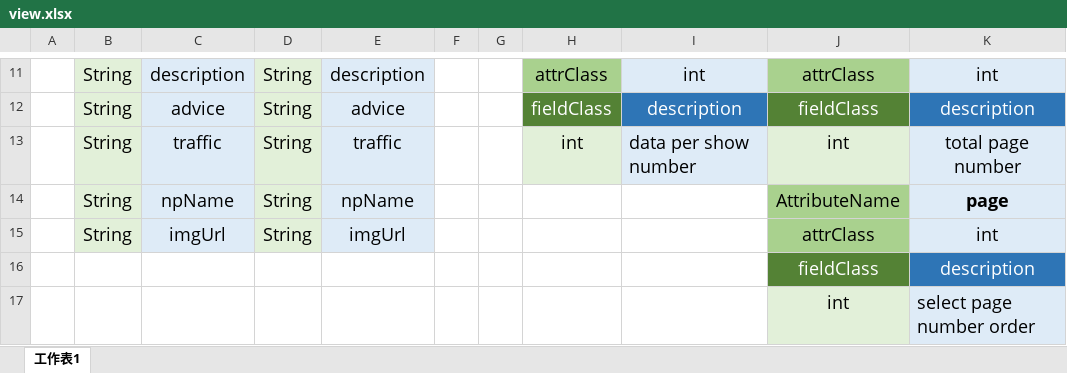
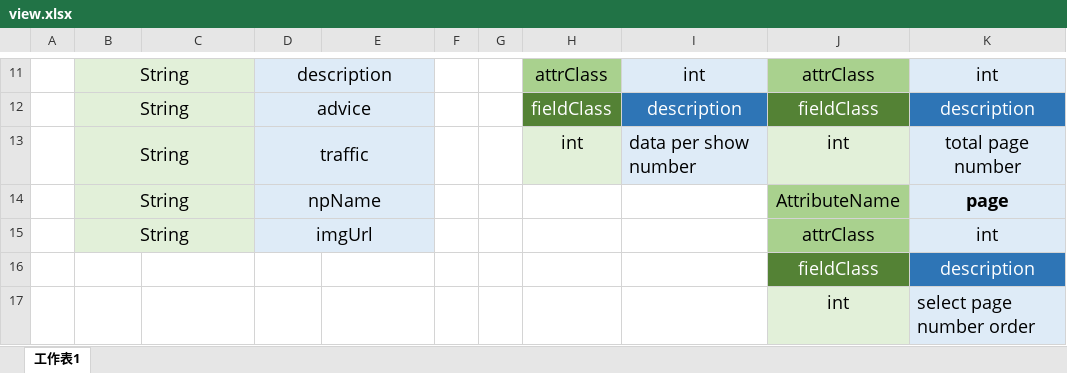
Before and after one commit to james455333/MountainExploer.com, an Excel workbook: view.xlsx, sheet 工作表1, drawn as a sheet; only a part is shown, gaps mark what is left out; values as stored, in another font and other column widths than the file's, no borders; the diff covers the shown part only; the diff names each change by its address in the sheet, - before the commit and + after, or states it on an @@ line.

```diff
--- a/view.xlsx (sheet 工作表1)
+++ b/view.xlsx (sheet 工作表1)
+B11:C11 merged
-C11:C15 fill: #DEEBF7
+C11:C15 fill: #E2F0D9
-C11: description
+C11: (empty)
-D11:D15 fill: #E2F0D9
+D11:D15 fill: #DEEBF7
-D11: String
+D11: description
+D11:E11 merged
-E11: description
+E11: (empty)
+B12:C12 merged
-C12: advice
+C12: (empty)
-D12: String
+D12: advice
+D12:E12 merged
-E12: advice
+E12: (empty)
+B13:C13 merged
-C13: traffic
+C13: (empty)
-D13: String
+D13: traffic
+D13:E13 merged
-E13: traffic
+E13: (empty)
+B14:C14 merged
-C14: npName
+C14: (empty)
-D14: String
+D14: npName
+D14:E14 merged
-E14: npName
+E14: (empty)
+B15:C15 merged
-C15: imgUrl
+C15: (empty)
-D15: String
+D15: imgUrl
+D15:E15 merged
-E15: imgUrl
+E15: (empty)
```
Also changed, not shown: 14 edited cells, cell formats and merged cells elsewhere in this sheet, 7 other files.
